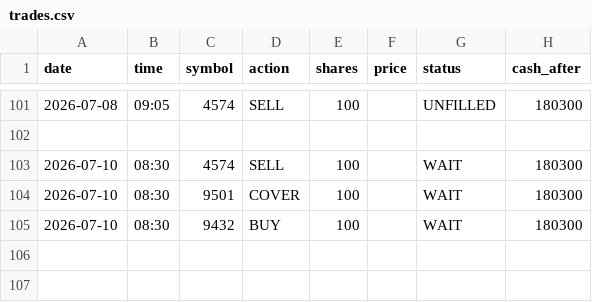
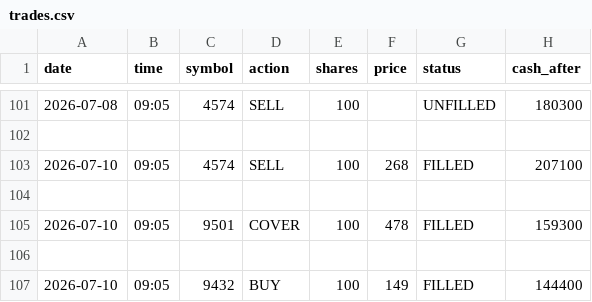
Before and after one commit to dmkn013/kabu, a CSV file: data/runs/run_002/trades.csv, drawn as a sheet; only a part is shown, gaps mark what is left out.

```diff
--- a/data/runs/run_002/trades.csv
+++ b/data/runs/run_002/trades.csv
@@ -102,4 +102,6 @@ date,time,symbol,action,shares,price,status,cash_after
 
-2026-07-10,08:30,4574,SELL,100,,WAIT,180300
-2026-07-10,08:30,9501,COVER,100,,WAIT,180300
-2026-07-10,08:30,9432,BUY,100,,WAIT,180300
+2026-07-10,09:05,4574,SELL,100,268,FILLED,207100
+
+2026-07-10,09:05,9501,COVER,100,478,FILLED,159300
+
+2026-07-10,09:05,9432,BUY,100,149,FILLED,144400
```
Also changed, not shown: data/runs/run_001/daily_summary.csv, data/runs/run_002/daily_summary.csv, 4 other files.
